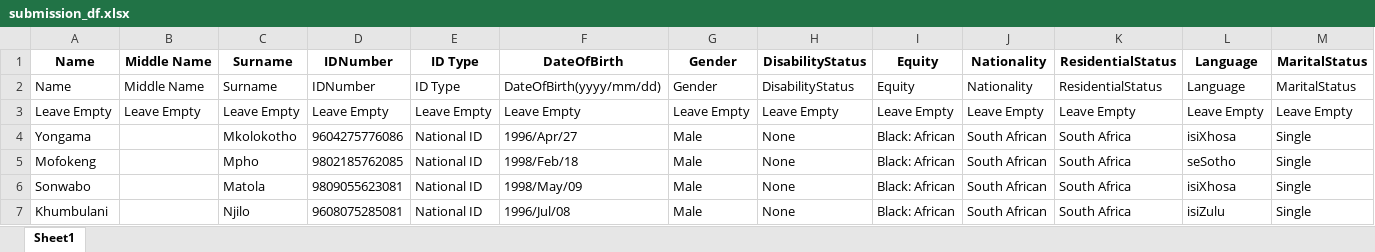
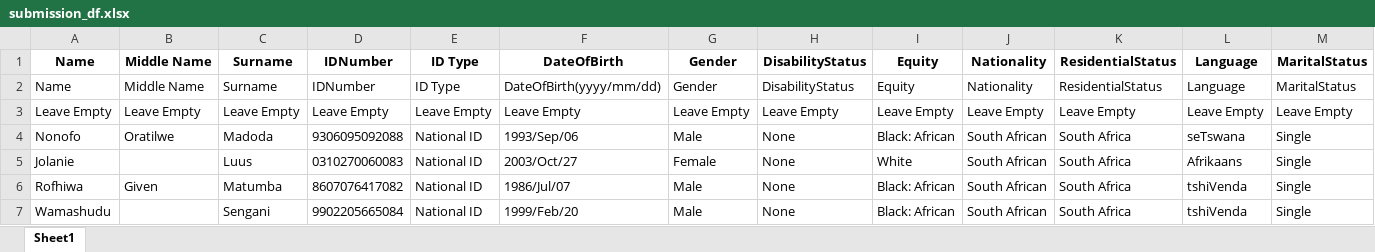
Before and after one commit to mufarosimbisayi/documents_automation, an Excel workbook: seta_onloading/downloads/submission_df.xlsx, sheet Sheet1, drawn as a sheet; only a part is shown; values as stored, in another font and other column widths than the file's, no borders; removed rows and columns are numbered as before the commit, all else as after; rows hold the shown columns only; the diff names each change by its address in the sheet, - before the commit and + after, or states it on an @@ line.

```diff
--- a/seta_onloading/downloads/submission_df.xlsx (sheet Sheet1)
+++ b/seta_onloading/downloads/submission_df.xlsx (sheet Sheet1)
-row 4: Yongama |  | Mkolokotho | 9604275776086 | National ID | 1996/Apr/27 | Male | None | Black: African | South African | South Africa | isiXhosa | Single
-row 5: Mofokeng |  | Mpho | 9802185762085 | National ID | 1998/Feb/18 | Male | None | Black: African | South African | South Africa | seSotho | Single
-row 6: Sonwabo |  | Matola | 9809055623081 | National ID | 1998/May/09 | Male | None | Black: African | South African | South Africa | isiXhosa | Single
-row 7: Khumbulani |  | Njilo | 9608075285081 | National ID | 1996/Jul/08 | Male | None | Black: African | South African | South Africa | isiZulu | Single
+row 4: Nonofo | Oratilwe | Madoda | 9306095092088 | National ID | 1993/Sep/06 | Male | None | Black: African | South African | South Africa | seTswana | Single
+row 5: Jolanie |  | Luus | 0310270060083 | National ID | 2003/Oct/27 | Female | None | White | South African | South Africa | Afrikaans | Single
+row 6: Rofhiwa | Given | Matumba | 8607076417082 | National ID | 1986/Jul/07 | Male | None | Black: African | South African | South Africa | tshiVenda | Single
+row 7: Wamashudu |  | Sengani | 9902205665084 | National ID | 1999/Feb/20 | Male | None | Black: African | South African | South Africa | tshiVenda | Single
```
Also changed, not shown: 11 other files.
